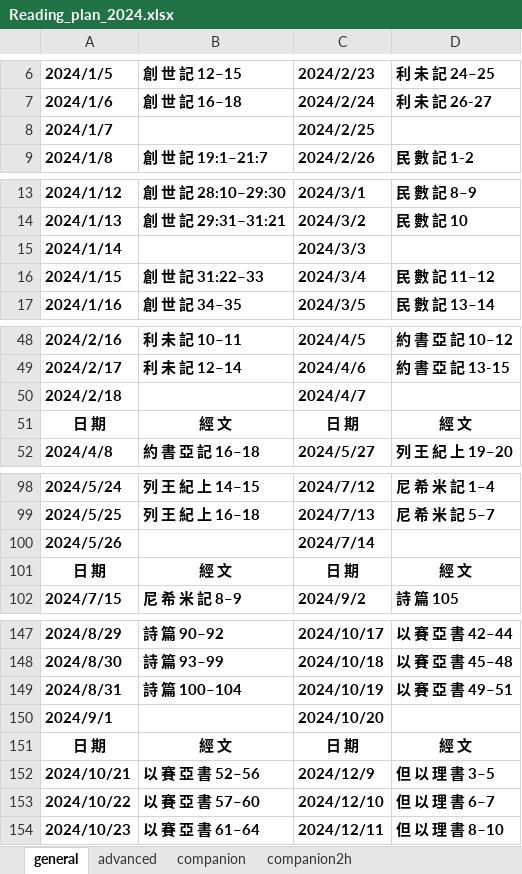
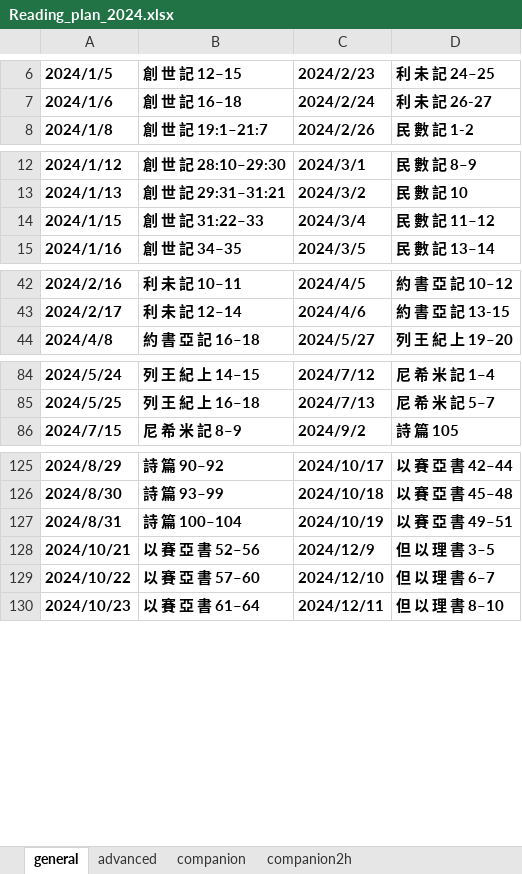
Before and after one commit to denielchiang/line_reminder, an Excel workbook: priv/data/Reading_plan_2024.xlsx, sheet general, drawn as a sheet; only a part is shown, gaps mark what is left out; values as stored, in another font and other column widths than the file's, no borders; charts and pictures not drawn; the diff covers the shown part only; the diff names each change by its address in the sheet, - before the commit and + after, or states it on an @@ line.

```diff
--- a/priv/data/Reading_plan_2024.xlsx (sheet general)
+++ b/priv/data/Reading_plan_2024.xlsx (sheet general)
-row 8: 2024/1/7 |  | 2024/2/25
-row 15: 2024/1/14 |  | 2024/3/3
-row 50: 2024/2/18 |  | 2024/4/7
-row 51: 日 期 | 經 文 | 日 期 | 經 文
-row 100: 2024/5/26 |  | 2024/7/14
-row 101: 日 期 | 經 文 | 日 期 | 經 文
-row 150: 2024/9/1 |  | 2024/10/20
-row 151: 日 期 | 經 文 | 日 期 | 經 文
```
Also changed, not shown: 23 removed rows elsewhere in this sheet, sheet companion2h, 2 other files.
